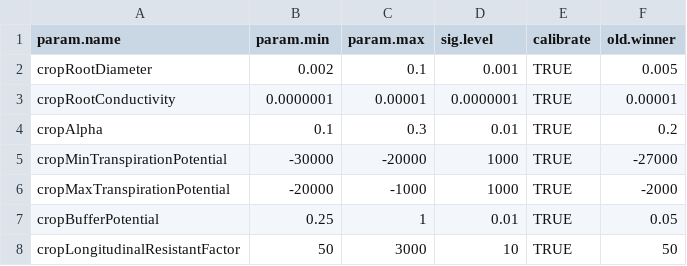
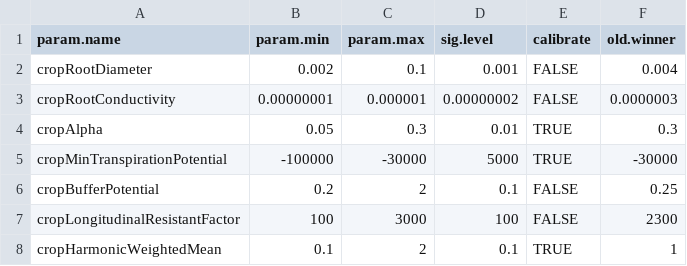
Before and after one commit to kevinwolz/hisafe-water_param_calibration, a CSV file: input/crop_water_calibration_parameters_weed-restinclieres.csv, drawn as a sheet.

```diff
--- a/input/crop_water_calibration_parameters_weed-restinclieres.csv
+++ b/input/crop_water_calibration_parameters_weed-restinclieres.csv
@@ -1,8 +1,8 @@
 param.name,param.min,param.max,sig.level,calibrate,old.winner
-cropRootDiameter,0.002,0.1,0.001,TRUE,0.005
-cropRootConductivity,0.0000001,0.00001,0.0000001,TRUE,0.00001
-cropAlpha,0.1,0.3,0.01,TRUE,0.2
-cropMinTranspirationPotential,-30000,-20000,1000,TRUE,-27000
-cropMaxTranspirationPotential,-20000,-1000,1000,TRUE,-2000
-cropBufferPotential,0.25,1,0.01,TRUE,0.05
-cropLongitudinalResistantFactor,50,3000,10,TRUE,50
+cropRootDiameter,0.002,0.1,0.001,FALSE,0.004
+cropRootConductivity,0.00000001,0.000001,0.00000002,FALSE,0.0000003
+cropAlpha,0.05,0.3,0.01,TRUE,0.3
+cropMinTranspirationPotential,-100000,-30000,5000,TRUE,-30000
+cropBufferPotential,0.2,2,0.1,FALSE,0.25
+cropLongitudinalResistantFactor,100,3000,100,FALSE,2300
+cropHarmonicWeightedMean,0.1,2,0.1,TRUE,1
```
Also changed, not shown: input/crop_water_calibration_parameters_durum-wheat-restinclieres.csv, input/crop_water_calibration_parameters_rape.csv, 5 other files.
